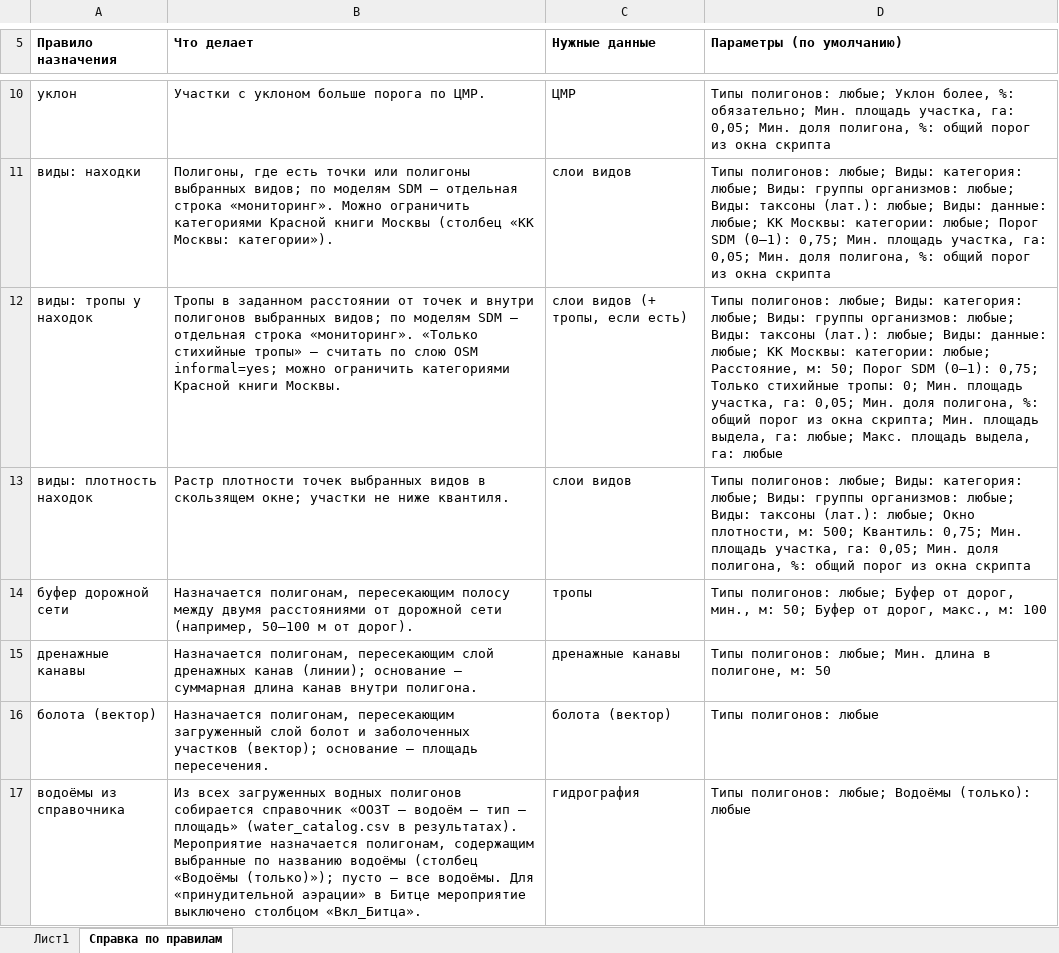
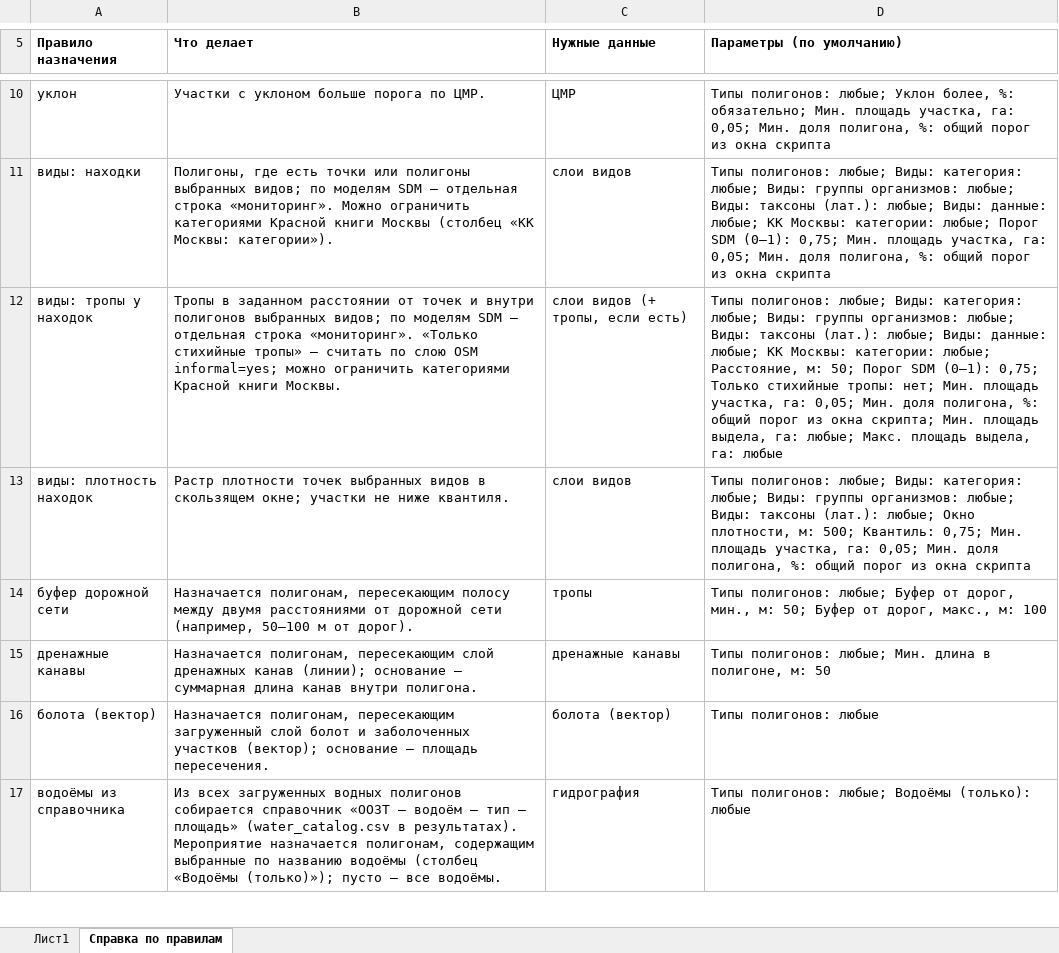
Before and after one commit to ikotlov-ux/oozt-recs, an Excel workbook: measures/meropriiatiia_s_pravilami.xlsx, sheet Справка по правилам, drawn as a sheet; only a part is shown, gaps mark what is left out; values as stored, in another font and other column widths than the file's, no borders; the diff covers the shown part only; the diff names each change by its address in the sheet, - before the commit and + after, or states it on an @@ line.

```diff
--- a/measures/meropriiatiia_s_pravilami.xlsx (sheet Справка по правилам)
+++ b/measures/meropriiatiia_s_pravilami.xlsx (sheet Справка по правилам)
-D12 (Параметры (по умолчанию)): …стихийные тропы: 0; Мин. площадь…
+D12 (Параметры (по умолчанию)): …стихийные тропы: нет; Мин. площадь…
-B17 (Что делает): …все водоёмы. Для «принудительной аэрации» в Битце мероприятие выключено столбцом «Вкл_Битца».
+B17 (Что делает): …все водоёмы.
```
Also changed, not shown: 5 added rows and 4 edited cells elsewhere in this sheet, sheet Лист1, refdata/Справочник_водоёмов_и_болот_ООЗТ_Москвы.xlsx, 5 other files.
